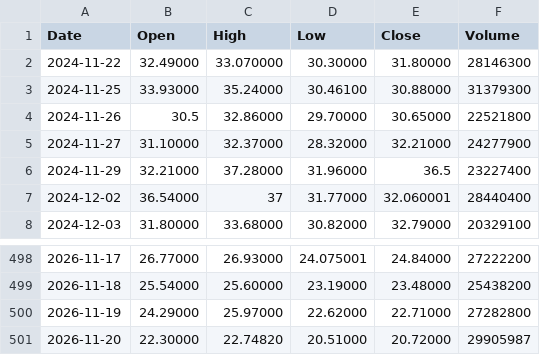
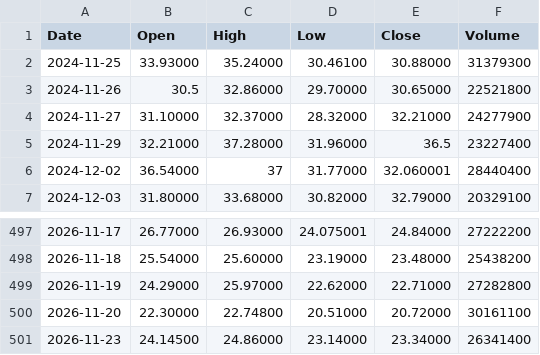
Before and after one commit to pavlyku-ux/ibi-data, a CSV file: data/IONQ.csv, drawn as a sheet; only a part is shown, gaps mark what is left out.

Commit message:
IONQ 2026-11-24

```diff
--- a/data/IONQ.csv
+++ b/data/IONQ.csv
@@ -1,3 +1,2 @@
 Date,Open,High,Low,Close,Volume
-2024-11-22,32.49000,33.070000,30.30000,31.80000,28146300
 2024-11-25,33.93000,35.24000,30.46100,30.88000,31379300
@@ -500,2 +499,3 @@ Date,Open,High,Low,Close,Volume
 2026-11-19,24.29000,25.97000,22.62000,22.71000,27282800
-2026-11-20,22.30000,22.74820,20.51000,20.72000,29905987
+2026-11-20,22.30000,22.74800,20.51000,20.72000,30161100
+2026-11-23,24.14500,24.86000,23.14000,23.34000,26341400
```
